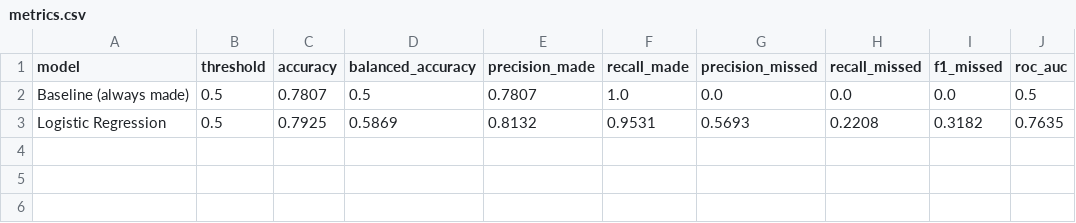
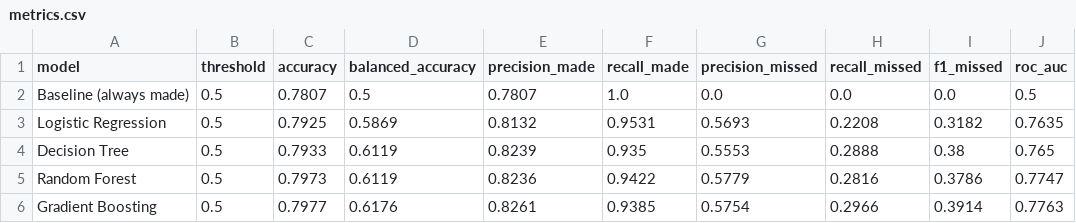
Before and after one commit to ze0o/powerlifting-attempt-success, a CSV file: results/metrics.csv, drawn as a sheet.

```diff
--- a/results/metrics.csv
+++ b/results/metrics.csv
@@ -3 +3,4 @@ Baseline (always made),0.5,0.7807,0.5,0.7807,1.0,0.0,0.0,0.0,0.5
 Logistic Regression,0.5,0.7925,0.5869,0.8132,0.9531,0.5693,0.2208,0.3182,0.7635
+Decision Tree,0.5,0.7933,0.6119,0.8239,0.935,0.5553,0.2888,0.38,0.765
+Random Forest,0.5,0.7973,0.6119,0.8236,0.9422,0.5779,0.2816,0.3786,0.7747
+Gradient Boosting,0.5,0.7977,0.6176,0.8261,0.9385,0.5754,0.2966,0.3914,0.7763
```
Also changed, not shown: 4 other files.
